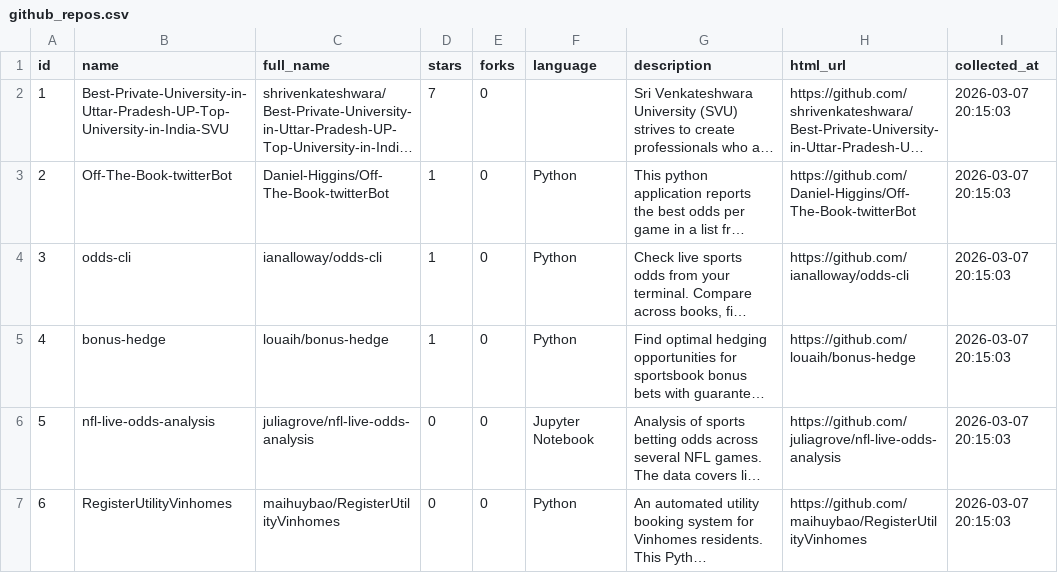
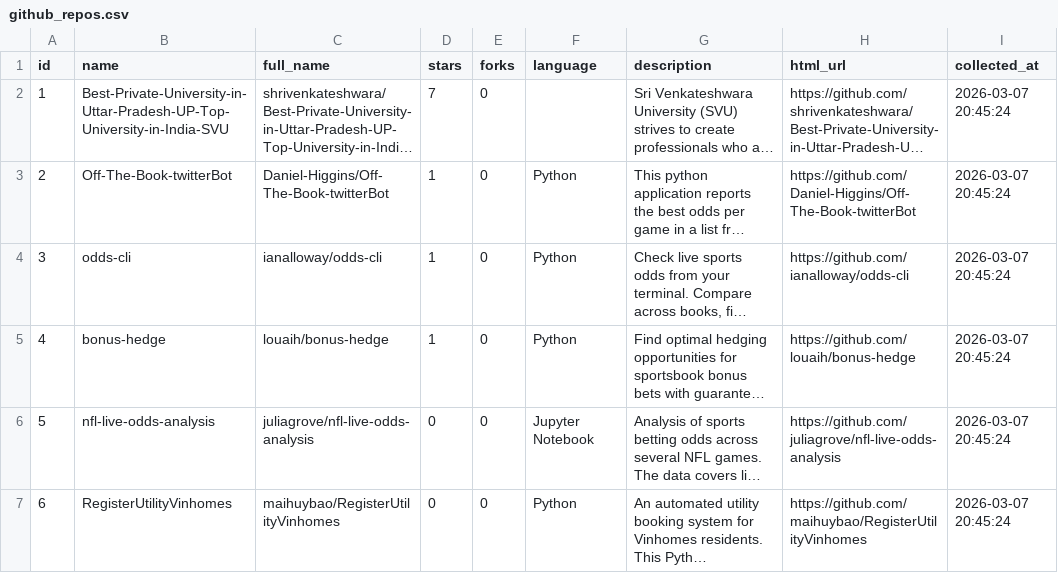
Before and after one commit to abdulrahmannmostafa/Data-Science-Labs, a CSV file: Lab 3/src/Integrated Data Pipeline/exports/github_repos.csv, drawn as a sheet; long unchanged cells end in …; the diff names each change by its address in the sheet, - before the commit and + after, or states it on an @@ line.

```diff
--- a/Lab 3/src/Integrated Data Pipeline/exports/github_repos.csv
+++ b/Lab 3/src/Integrated Data Pipeline/exports/github_repos.csv
-I2:I7 (collected_at): 2026-03-07 20:15:03
+I2:I7 (collected_at): 2026-03-07 20:45:24
```
Also changed, not shown: Lab 3/src/Integrated Data Pipeline/exports/library_books.csv, Lab 3/src/Integrated Data Pipeline/exports/web_books.csv, 7 other files.
